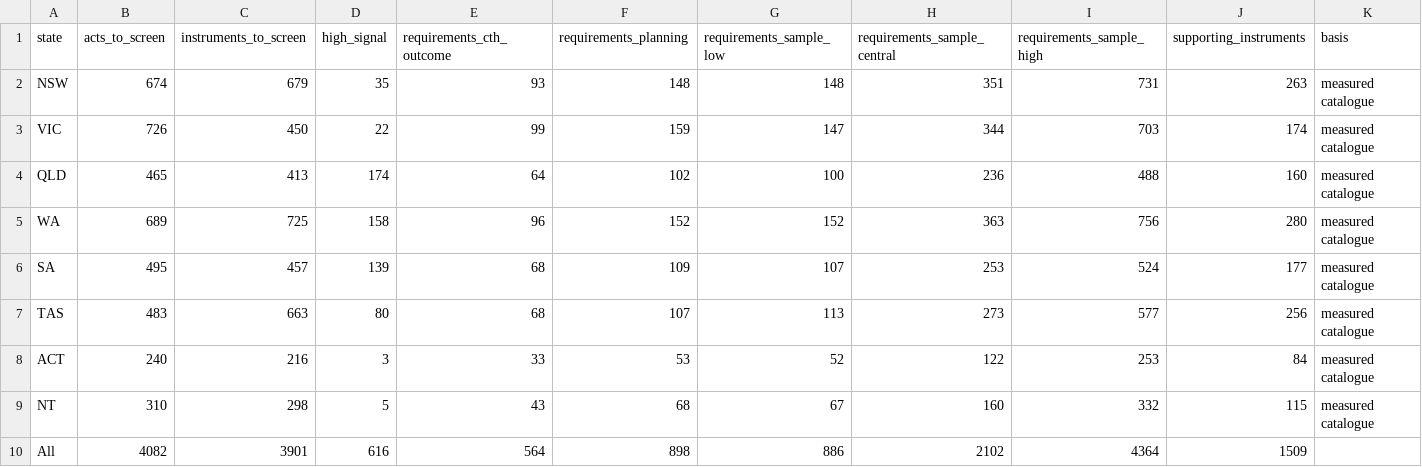
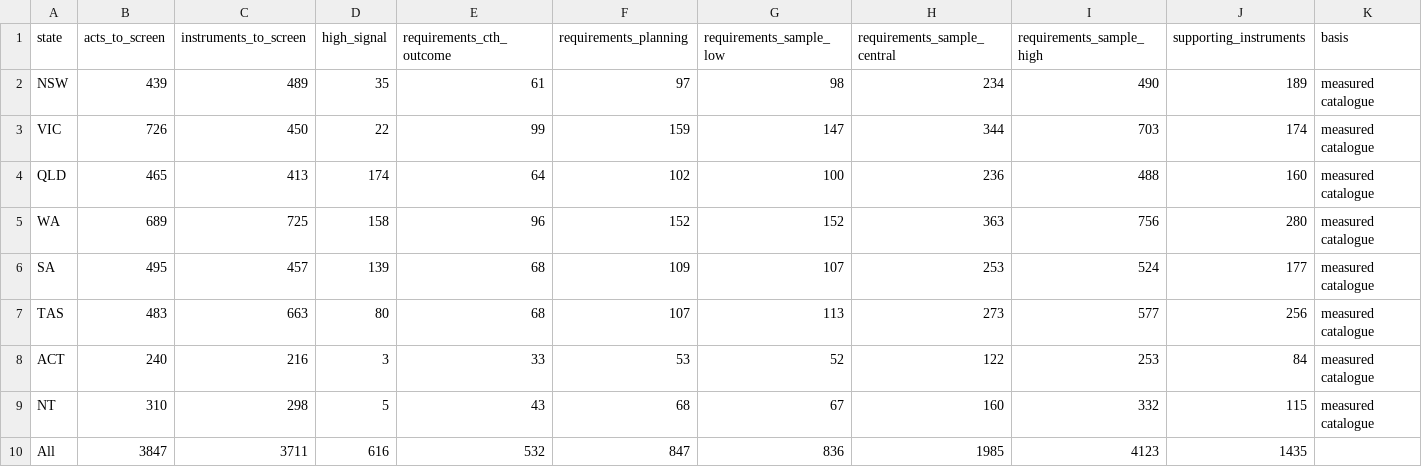
Before and after one commit to jabthebeer/Competition-in-Australia-analysis, a CSV file: data/processed/legislation/state_catalogue_estimate.csv, drawn as a sheet.

```diff
--- a/data/processed/legislation/state_catalogue_estimate.csv
+++ b/data/processed/legislation/state_catalogue_estimate.csv
@@ -1,3 +1,3 @@
 state,acts_to_screen,instruments_to_screen,high_signal,requirements_cth_outcome,requirements_planning,requirements_sample_low,requirements_sample_central,requirements_sample_high,supporting_instruments,basis
-NSW,674,679,35,93,148,148,351,731,263,measured catalogue
+NSW,439,489,35,61,97,98,234,490,189,measured catalogue
 VIC,726,450,22,99,159,147,344,703,174,measured catalogue
@@ -9,2 +9,2 @@ ACT,240,216,3,33,53,52,122,253,84,measured catalogue
 NT,310,298,5,43,68,67,160,332,115,measured catalogue
-All,4082,3901,616,564,898,886,2102,4364,1509,
+All,3847,3711,616,532,847,836,1985,4123,1435,
```
Also changed, not shown: data/processed/legislation/agencies_by_class.csv, data/processed/legislation/links_summary.csv, 25 other files.
